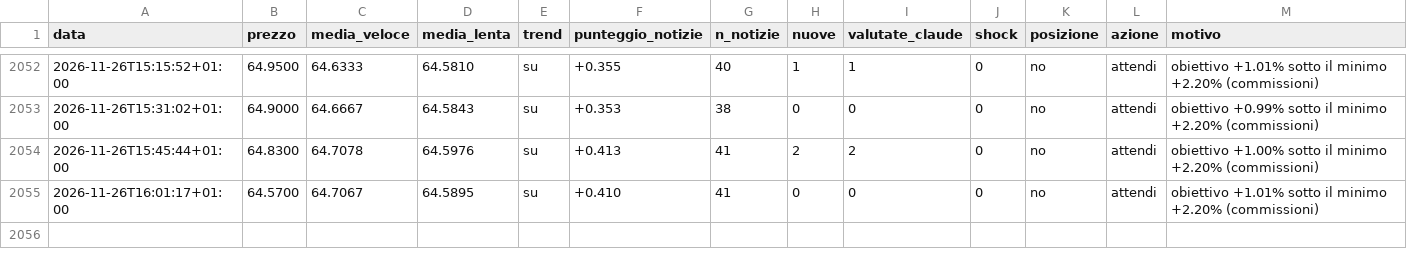
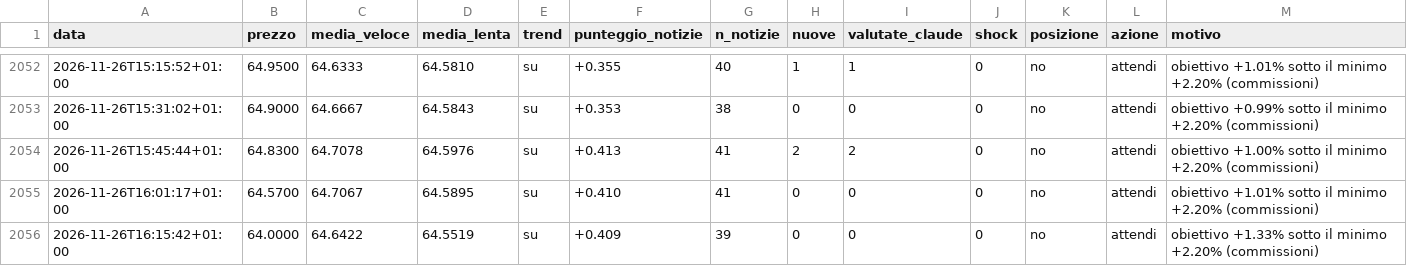
Before and after one commit to Van3d-max/sol-sentinel-, a CSV file: decisioni_veloce.csv, drawn as a sheet; only a part is shown, gaps mark what is left out; rows hold the shown columns only; the diff names each change by its address in the sheet, - before the commit and + after, or states it on an @@ line.

```diff
--- a/decisioni_veloce.csv
+++ b/decisioni_veloce.csv
+row 2056: 2026-11-26T16:15:42+01:00 | 64.0000 | 64.6422 | 64.5519 | su | +0.409 | 39 | 0 | 0 | 0 | no | attendi | obiettivo +1.33% sotto il minimo +2.20% (commissioni)
```
Also changed, not shown: decisioni_btc_veloce.csv, decisioni_eth_veloce.csv, 10 other files.
